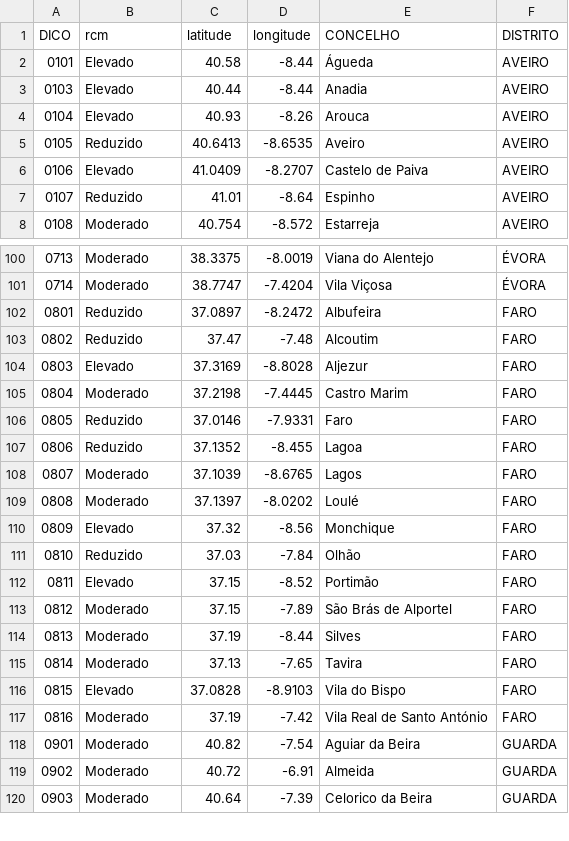
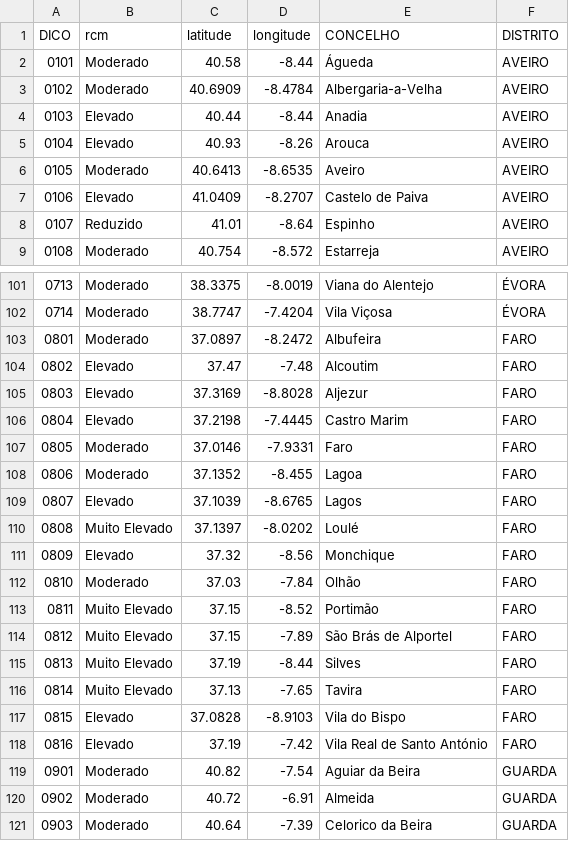
Before and after one commit to CatiaBarros/rcm-scheduler, a CSV file: rcm_d0.csv, drawn as a sheet; only a part is shown, gaps mark what is left out; the diff covers the shown part only.

```diff
--- a/rcm_d0.csv
+++ b/rcm_d0.csv
@@ -1,6 +1,7 @@
 DICO,rcm,latitude,longitude,CONCELHO,DISTRITO
-0101,Elevado,40.58,-8.44,Águeda,AVEIRO
+0101,Moderado,40.58,-8.44,Águeda,AVEIRO
+0102,Moderado,40.6909,-8.4784,Albergaria-a-Velha,AVEIRO
 0103,Elevado,40.44,-8.44,Anadia,AVEIRO
 0104,Elevado,40.93,-8.26,Arouca,AVEIRO
-0105,Reduzido,40.6413,-8.6535,Aveiro,AVEIRO
+0105,Moderado,40.6413,-8.6535,Aveiro,AVEIRO
 0106,Elevado,41.0409,-8.2707,Castelo de Paiva,AVEIRO
@@ -101,18 +102,18 @@ DICO,rcm,latitude,longitude,CONCELHO,DISTRITO
 0714,Moderado,38.7747,-7.4204,Vila Viçosa,ÉVORA
-0801,Reduzido,37.0897,-8.2472,Albufeira,FARO
-0802,Reduzido,37.47,-7.48,Alcoutim,FARO
+0801,Moderado,37.0897,-8.2472,Albufeira,FARO
+0802,Elevado,37.47,-7.48,Alcoutim,FARO
 0803,Elevado,37.3169,-8.8028,Aljezur,FARO
-0804,Moderado,37.2198,-7.4445,Castro Marim,FARO
-0805,Reduzido,37.0146,-7.9331,Faro,FARO
-0806,Reduzido,37.1352,-8.455,Lagoa,FARO
-0807,Moderado,37.1039,-8.6765,Lagos,FARO
-0808,Moderado,37.1397,-8.0202,Loulé,FARO
+0804,Elevado,37.2198,-7.4445,Castro Marim,FARO
+0805,Moderado,37.0146,-7.9331,Faro,FARO
+0806,Moderado,37.1352,-8.455,Lagoa,FARO
+0807,Elevado,37.1039,-8.6765,Lagos,FARO
+0808,Muito Elevado,37.1397,-8.0202,Loulé,FARO
 0809,Elevado,37.32,-8.56,Monchique,FARO
-0810,Reduzido,37.03,-7.84,Olhão,FARO
-0811,Elevado,37.15,-8.52,Portimão,FARO
-0812,Moderado,37.15,-7.89,São Brás de Alportel,FARO
-0813,Moderado,37.19,-8.44,Silves,FARO
-0814,Moderado,37.13,-7.65,Tavira,FARO
+0810,Moderado,37.03,-7.84,Olhão,FARO
+0811,Muito Elevado,37.15,-8.52,Portimão,FARO
+0812,Muito Elevado,37.15,-7.89,São Brás de Alportel,FARO
+0813,Muito Elevado,37.19,-8.44,Silves,FARO
+0814,Muito Elevado,37.13,-7.65,Tavira,FARO
 0815,Elevado,37.0828,-8.9103,Vila do Bispo,FARO
-0816,Moderado,37.19,-7.42,Vila Real de Santo António,FARO
+0816,Elevado,37.19,-7.42,Vila Real de Santo António,FARO
 0901,Moderado,40.82,-7.54,Aguiar da Beira,GUARDA
```
Also changed, not shown: 53 edited cells elsewhere in this file, 1 other file.
